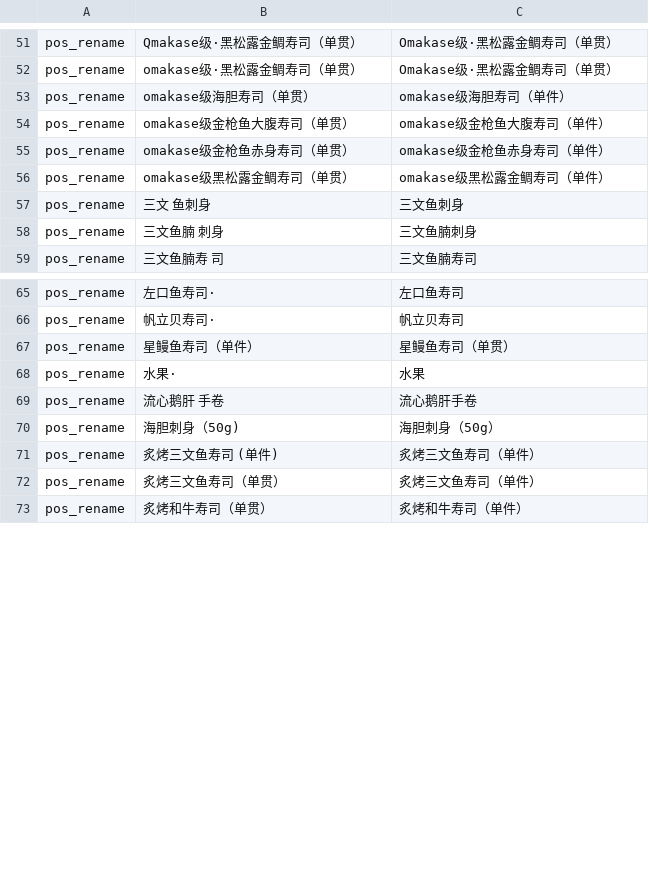
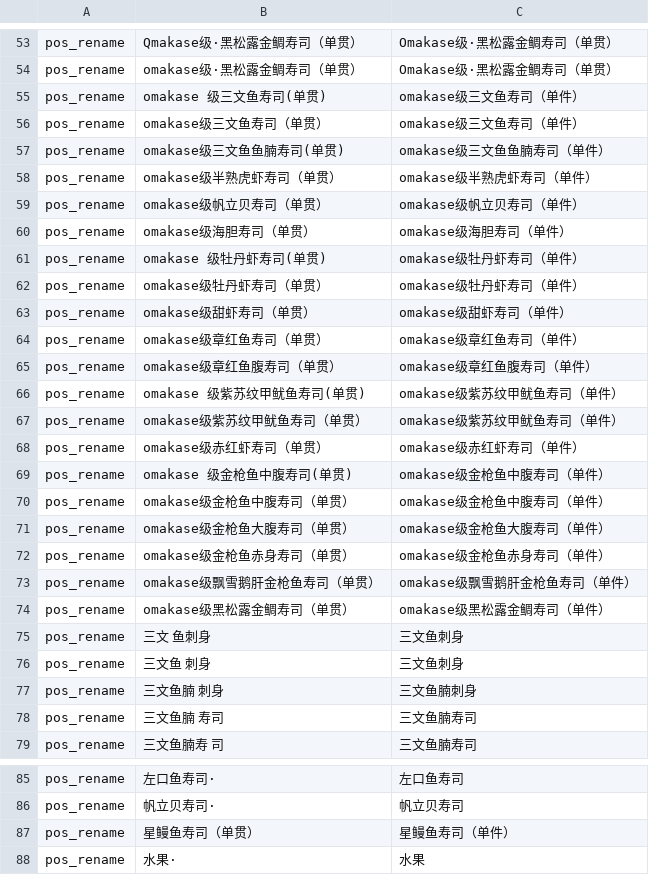
Before and after one commit to 0619patrick/menu-ranking, a CSV file: app/data/menus/yizheng/config.csv, drawn as a sheet; only a part is shown, gaps mark what is left out; the shorter side is filled out with more unchanged rows; the diff covers the shown part only.

Commit message:
修复鮨政映射关键bug: 同店同名菜品累加时丢失部分POS写法
问题: 上海港汇等店同时存在 'omakase级紫苏纹甲鱿鱼寿司（单贯）'(313份)
和 'omakase级紫苏纹甲鱿鱼寿司（单件）'(79份), 归一化后同名,
构建映射时后写入的覆盖先写入的, 导致单贯313份丢失 → 未匹配

修复: generate_yizheng_mapping.py
- build_dish_stores 同名【累加】数量/金额
- 每个(菜,店)保留全部原始写法列表(origs), 不再只存第一条
- pos_variants/std_name/pos_rename 从 origs 取全, 补齐半角括号等变体
- config.csv pos_rename 71→110条(补齐半角(单贯)/(单件)等写法)

结果: 34店未匹配品项 22→0, 全部正确归并; 对账 34店 0差异

```diff
--- a/app/data/menus/yizheng/config.csv
+++ b/app/data/menus/yizheng/config.csv
@@ -52,8 +54,26 @@ pos_rename,Qmakase级·黑松露金鲷寿司（单贯）,Omakase级·黑松露
 pos_rename,omakase级·黑松露金鲷寿司（单贯）,Omakase级·黑松露金鲷寿司（单贯）
+pos_rename,omakase 级三文鱼寿司(单贯),omakase级三文鱼寿司（单件）
+pos_rename,omakase级三文鱼寿司（单贯）,omakase级三文鱼寿司（单件）
+pos_rename,omakase级三文鱼鱼腩寿司(单贯),omakase级三文鱼鱼腩寿司（单件）
+pos_rename,omakase级半熟虎虾寿司（单贯）,omakase级半熟虎虾寿司（单件）
+pos_rename,omakase级帆立贝寿司（单贯）,omakase级帆立贝寿司（单件）
 pos_rename,omakase级海胆寿司（单贯）,omakase级海胆寿司（单件）
+pos_rename,omakase 级牡丹虾寿司(单贯),omakase级牡丹虾寿司（单件）
+pos_rename,omakase级牡丹虾寿司（单贯）,omakase级牡丹虾寿司（单件）
+pos_rename,omakase级甜虾寿司（单贯）,omakase级甜虾寿司（单件）
+pos_rename,omakase级章红鱼寿司（单贯）,omakase级章红鱼寿司（单件）
+pos_rename,omakase级章红鱼腹寿司（单贯）,omakase级章红鱼腹寿司（单件）
+pos_rename,omakase 级紫苏纹甲鱿鱼寿司(单贯),omakase级紫苏纹甲鱿鱼寿司（单件）
+pos_rename,omakase级紫苏纹甲鱿鱼寿司（单贯）,omakase级紫苏纹甲鱿鱼寿司（单件）
+pos_rename,omakase级赤红虾寿司（单贯）,omakase级赤红虾寿司（单件）
+pos_rename,omakase 级金枪鱼中腹寿司(单贯),omakase级金枪鱼中腹寿司（单件）
+pos_rename,omakase级金枪鱼中腹寿司（单贯）,omakase级金枪鱼中腹寿司（单件）
 pos_rename,omakase级金枪鱼大腹寿司（单贯）,omakase级金枪鱼大腹寿司（单件）
 pos_rename,omakase级金枪鱼赤身寿司（单贯）,omakase级金枪鱼赤身寿司（单件）
+pos_rename,omakase级飘雪鹅肝金枪鱼寿司（单贯）,omakase级飘雪鹅肝金枪鱼寿司（单件）
 pos_rename,omakase级黑松露金鲷寿司（单贯）,omakase级黑松露金鲷寿司（单件）
 pos_rename,三文 鱼刺身,三文鱼刺身
+pos_rename,三文鱼 刺身,三文鱼刺身
 pos_rename,三文鱼腩 刺身,三文鱼腩刺身
+pos_rename,三文鱼腩 寿司,三文鱼腩寿司
 pos_rename,三文鱼腩寿 司,三文鱼腩寿司
@@ -66,3 +86,3 @@ pos_rename,左口鱼寿司·,左口鱼寿司
 pos_rename,帆立贝寿司·,帆立贝寿司
-pos_rename,星鳗鱼寿司（单件）,星鳗鱼寿司（单贯）
+pos_rename,星鳗鱼寿司（单贯）,星鳗鱼寿司（单件）
 pos_rename,水果·,水果
```
Also changed, not shown: 7 added rows and 10 edited cells elsewhere in this file, app/data/menus/yizheng/menu.csv.
